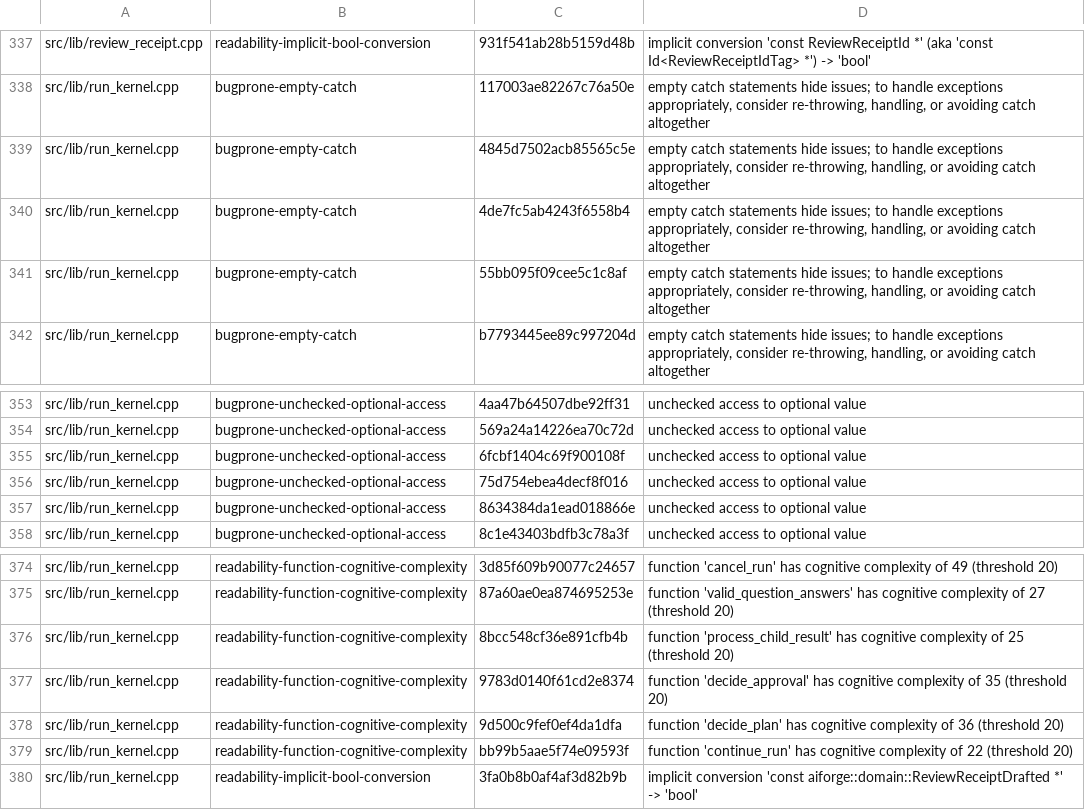
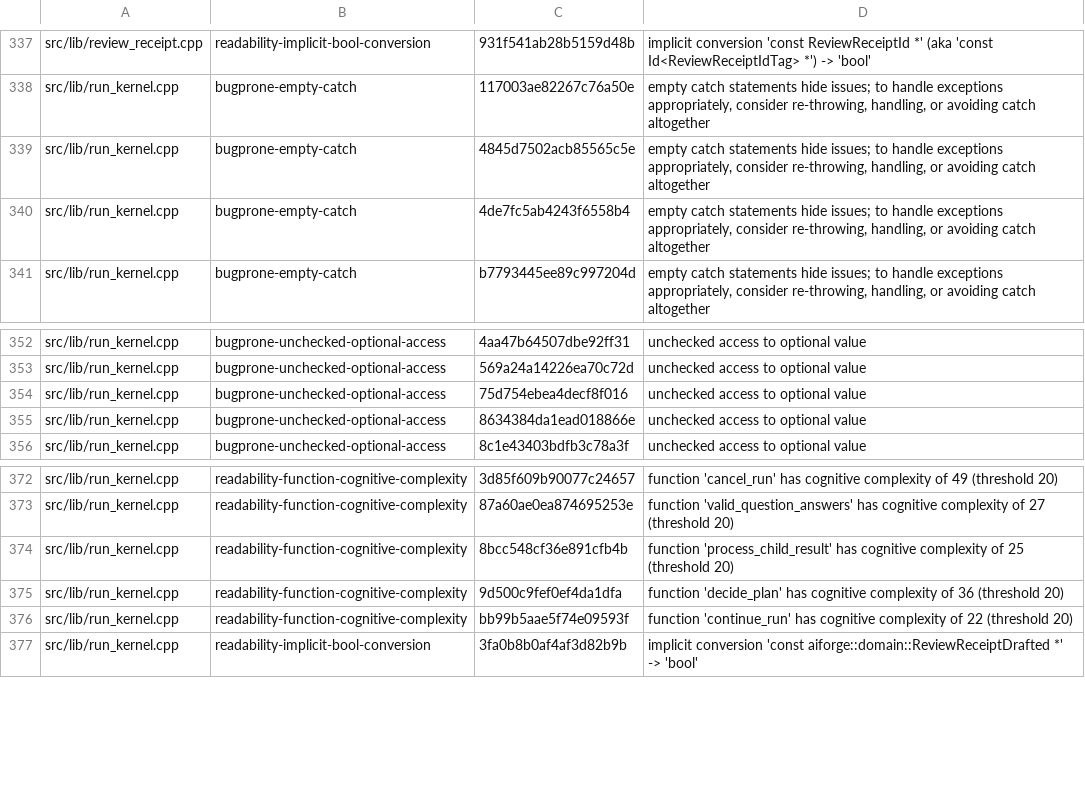
Before and after one commit to gobha-me/aiforge, a TSV file: tools/clang-tidy-baseline.tsv, drawn as a sheet; only a part is shown, gaps mark what is left out; the diff names each change by its address in the sheet, - before the commit and + after, or states it on an @@ line.

```diff
--- a/tools/clang-tidy-baseline.tsv
+++ b/tools/clang-tidy-baseline.tsv
-row 341: src/lib/run_kernel.cpp | bugprone-empty-catch | 55bb095f09cee5c1c8af | empty catch statements hide issues; to handle exceptions appropriately, consider re-throwing, handling, or avoiding catch altogether
-row 355: src/lib/run_kernel.cpp | bugprone-unchecked-optional-access | 6fcbf1404c69f900108f | unchecked access to optional value
-row 377: src/lib/run_kernel.cpp | readability-function-cognitive-complexity | 9783d0140f61cd2e8374 | function 'decide_approval' has cognitive complexity of 35 (threshold 20)
```
Also changed, not shown: 33 other files.
